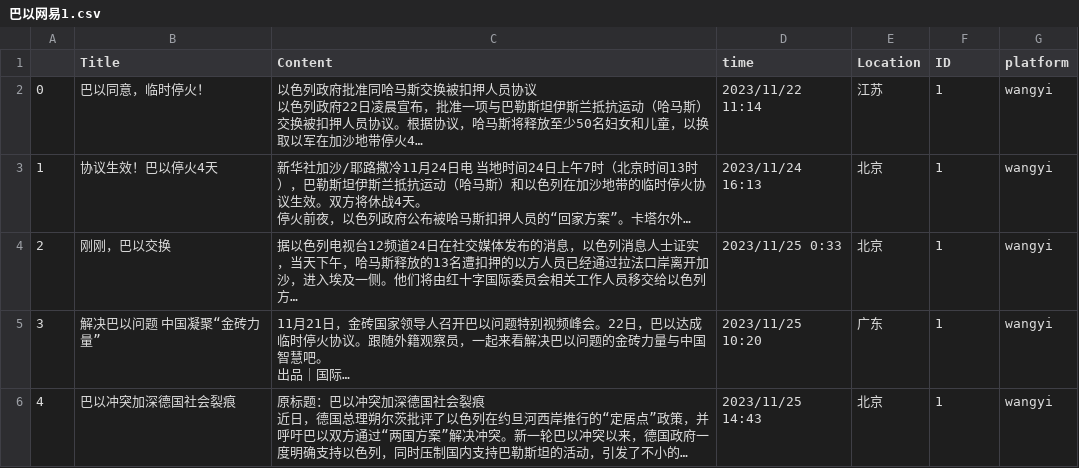
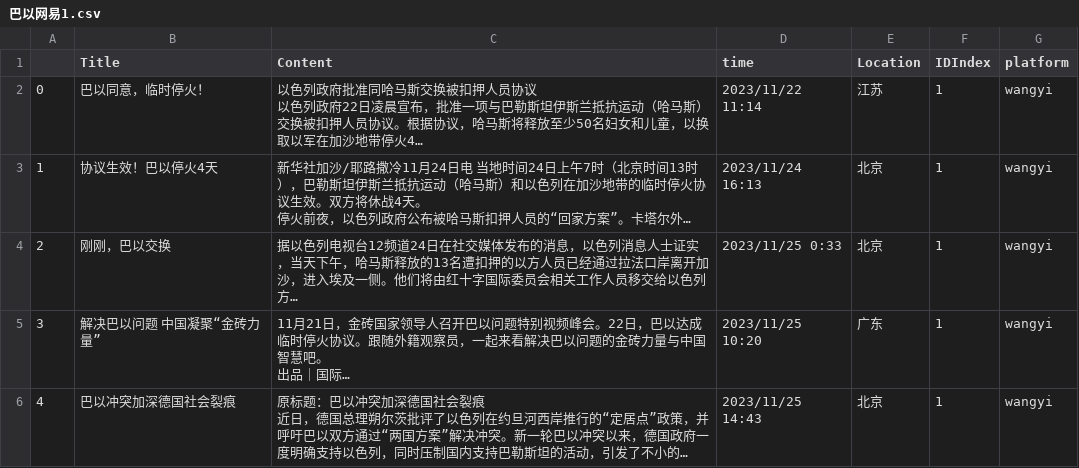
Before and after one commit to Andrew82106/social-radar-public, a CSV file: backend/database/example_data/巴以网易1.csv, drawn as a sheet; only a part is shown; long unchanged cells end in …; the diff names each change by its address in the sheet, - before the commit and + after, or states it on an @@ line.

```diff
--- a/backend/database/example_data/巴以网易1.csv
+++ b/backend/database/example_data/巴以网易1.csv
-F1: ID
+F1: IDIndex
```
Also changed, not shown: backend/database/example_data/巴以网易.csv, backend/database/example_data/血槽姐网易.csv, 10 other files.
